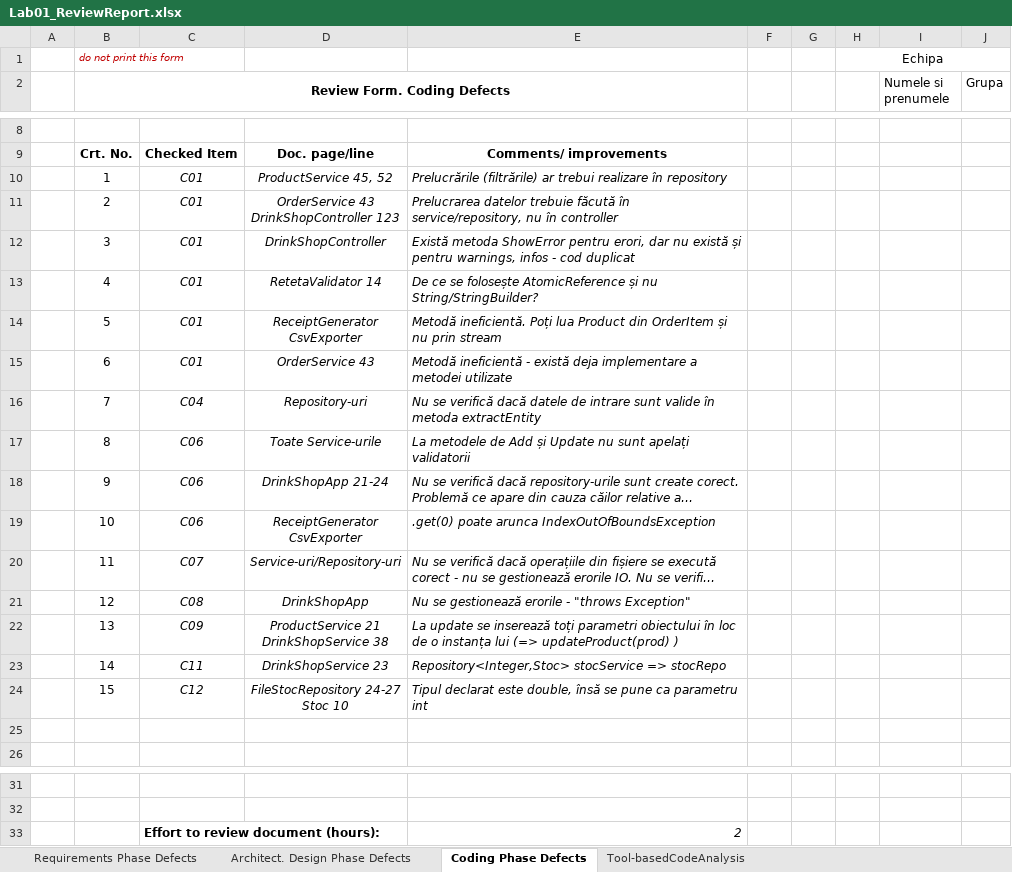
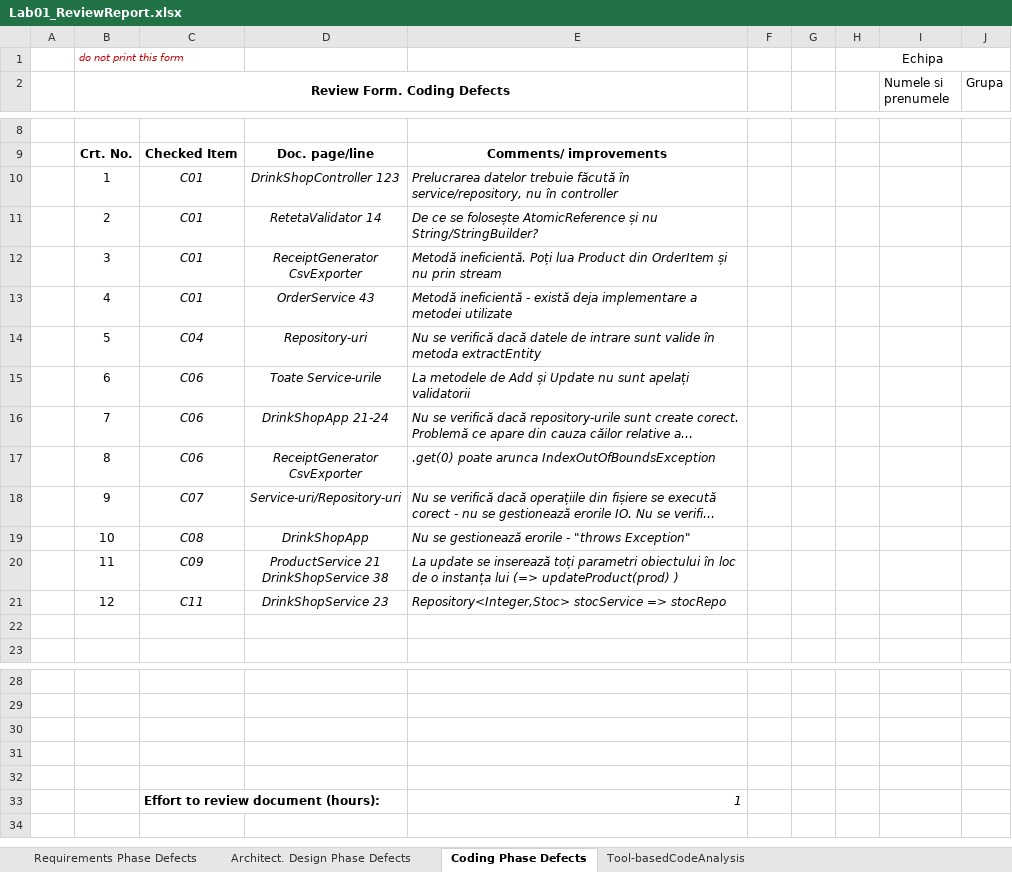
Before and after one commit to TudorStanca/vvss-lab, an Excel workbook: docs/Lab01/Lab01_ReviewReport.xlsx, sheet Coding Phase Defects, drawn as a sheet; only a part is shown, gaps mark what is left out; long unchanged cells end in …; values as stored, in another font and other column widths than the file's, no borders; removed rows and columns are numbered as before the commit, all else as after; ↵ is a line break in a cell; the diff names each change by its address in the sheet, - before the commit and + after, or states it on an @@ line.

```diff
--- a/docs/Lab01/Lab01_ReviewReport.xlsx (sheet Coding Phase Defects)
+++ b/docs/Lab01/Lab01_ReviewReport.xlsx (sheet Coding Phase Defects)
-D10: ProductService 45, 52
+D10: DrinkShopController 123
-E10: Prelucrările (filtrările) ar trebui realizare în repository
+E10: Prelucrarea datelor trebuie făcută în service/repository, nu în controller
-row 11:  | 2 | C01 | OrderService 43 ↵ DrinkShopController 123 | Prelucrarea datelor trebuie făcută în service/repository, nu în controller
-row 12:  | 3 | C01 | DrinkShopController | Există metoda ShowError pentru erori, dar nu există și pentru warnings, infos - cod duplicat
-B11 (Review Form. Coding Defects): 4
+B11 (Review Form. Coding Defects): 2
-B12 (Review Form. Coding Defects): 5
+B12 (Review Form. Coding Defects): 3
-B13 (Review Form. Coding Defects): 6
+B13 (Review Form. Coding Defects): 4
-B14 (Review Form. Coding Defects): 7
+B14 (Review Form. Coding Defects): 5
-B15 (Review Form. Coding Defects): 8
+B15 (Review Form. Coding Defects): 6
-B16 (Review Form. Coding Defects): 9
+B16 (Review Form. Coding Defects): 7
-B17 (Review Form. Coding Defects): 10
+B17 (Review Form. Coding Defects): 8
-B18 (Review Form. Coding Defects): 11
+B18 (Review Form. Coding Defects): 9
-B19 (Review Form. Coding Defects): 12
+B19 (Review Form. Coding Defects): 10
-B20 (Review Form. Coding Defects): 13
+B20 (Review Form. Coding Defects): 11
-B21 (Review Form. Coding Defects): 14
+B21 (Review Form. Coding Defects): 12
-row 24:  | 15 | C12 | FileStocRepository 24-27 ↵ Stoc 10 | Tipul declarat este double, însă se pune ca parametru int
-row 30:  |  | Effort to review document (hours): |  | 2
+row 30: (empty)
+row 31: (empty)
+row 32: (empty)
+row 33:  |  | Effort to review document (hours): |  | 1
```
Also changed, not shown: sheet Architect. Design Phase Defects, sheet Tool-basedCodeAnalysis, 2 other files.
